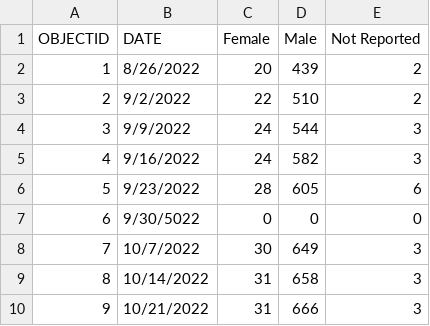
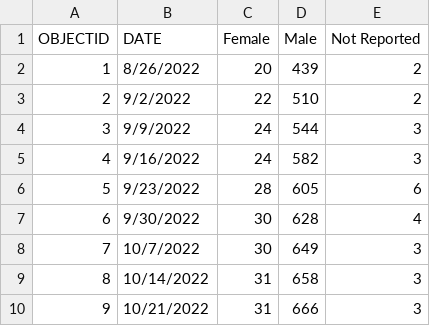
Before and after one commit to dataguy2020/MonkeyPox, a CSV file: dataset/UnitedStates/States/Maryland/CasesBySex.csv, drawn as a sheet.

Commit message:
updated 9/30 cases per sex

```diff
--- a/dataset/UnitedStates/States/Maryland/CasesBySex.csv
+++ b/dataset/UnitedStates/States/Maryland/CasesBySex.csv
@@ -6,3 +6,3 @@ OBJECTID,DATE,Female,Male,Not Reported
 5,9/23/2022,28,605,6
-6,9/30/5022,0,0,0
+6,9/30/2022,30,628,4
 7,10/7/2022,30,649,3
```
